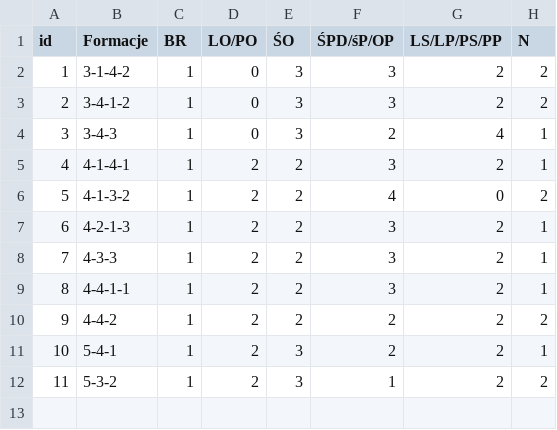
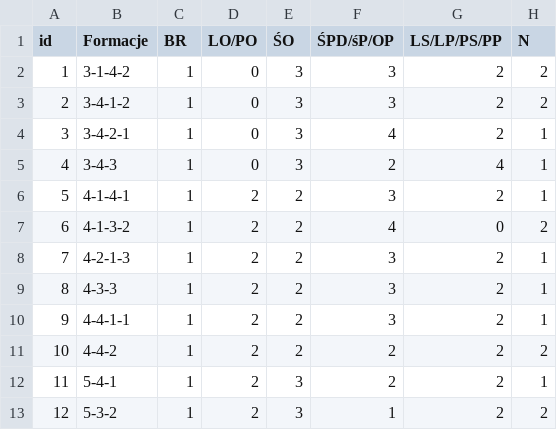
Before and after one commit to TAZxiii/widzew-1910-draft, a CSV file: data/formacje.csv, drawn as a sheet; addresses are those after the commit; the diff names each change by its address in the sheet, - before the commit and + after, or states it on an @@ line.

Commit message:
Add files via upload

```diff
--- a/data/formacje.csv
+++ b/data/formacje.csv
+row 4: 3 | 3-4-2-1 | 1 | 0 | 3 | 4 | 2 | 1
@@ column A (id) renumbered from row 5 down @@
```
